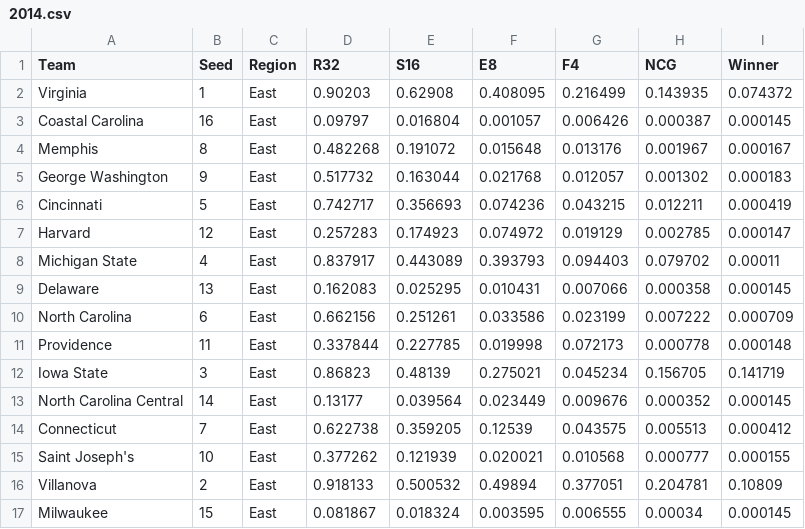
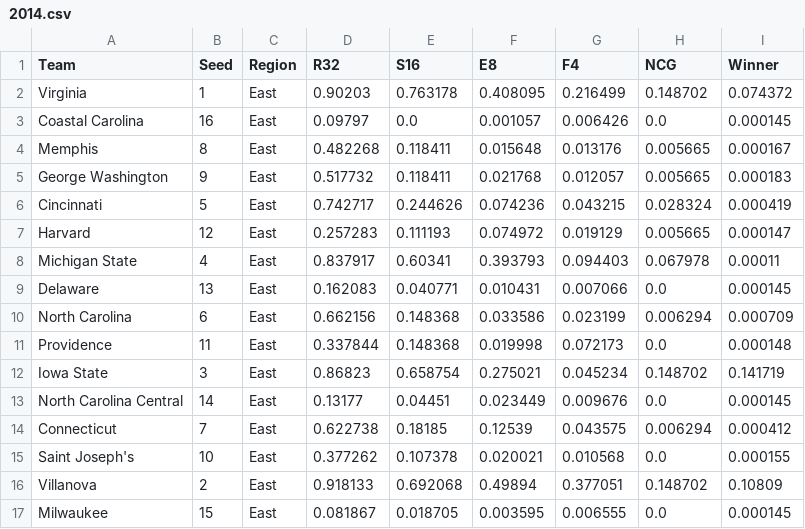
Before and after one commit to joshtkraus/ncaa-cbb-ml, a CSV file: results/predictions/2014.csv, drawn as a sheet; only a part is shown; the diff covers the shown part only.

```diff
--- a/results/predictions/2014.csv
+++ b/results/predictions/2014.csv
@@ -1,17 +1,17 @@
 Team,Seed,Region,R32,S16,E8,F4,NCG,Winner
-Virginia,1,East,0.90203,0.62908,0.408095,0.216499,0.143935,0.074372
-Coastal Carolina,16,East,0.09797,0.016804,0.001057,0.006426,0.000387,0.000145
-Memphis,8,East,0.482268,0.191072,0.015648,0.013176,0.001967,0.000167
-George Washington,9,East,0.517732,0.163044,0.021768,0.012057,0.001302,0.000183
-Cincinnati,5,East,0.742717,0.356693,0.074236,0.043215,0.012211,0.000419
-Harvard,12,East,0.257283,0.174923,0.074972,0.019129,0.002785,0.000147
-Michigan State,4,East,0.837917,0.443089,0.393793,0.094403,0.079702,0.00011
-Delaware,13,East,0.162083,0.025295,0.010431,0.007066,0.000358,0.000145
-North Carolina,6,East,0.662156,0.251261,0.033586,0.023199,0.007222,0.000709
-Providence,11,East,0.337844,0.227785,0.019998,0.072173,0.000778,0.000148
-Iowa State,3,East,0.86823,0.48139,0.275021,0.045234,0.156705,0.141719
-North Carolina Central,14,East,0.13177,0.039564,0.023449,0.009676,0.000352,0.000145
-Connecticut,7,East,0.622738,0.359205,0.12539,0.043575,0.005513,0.000412
-Saint Joseph's,10,East,0.377262,0.121939,0.020021,0.010568,0.000777,0.000155
-Villanova,2,East,0.918133,0.500532,0.49894,0.377051,0.204781,0.10809
-Milwaukee,15,East,0.081867,0.018324,0.003595,0.006555,0.00034,0.000145
+Virginia,1,East,0.90203,0.763178,0.408095,0.216499,0.148702,0.074372
+Coastal Carolina,16,East,0.09797,0.0,0.001057,0.006426,0.0,0.000145
+Memphis,8,East,0.482268,0.118411,0.015648,0.013176,0.005665,0.000167
+George Washington,9,East,0.517732,0.118411,0.021768,0.012057,0.005665,0.000183
+Cincinnati,5,East,0.742717,0.244626,0.074236,0.043215,0.028324,0.000419
+Harvard,12,East,0.257283,0.111193,0.074972,0.019129,0.005665,0.000147
+Michigan State,4,East,0.837917,0.60341,0.393793,0.094403,0.067978,0.00011
+Delaware,13,East,0.162083,0.040771,0.010431,0.007066,0.0,0.000145
+North Carolina,6,East,0.662156,0.148368,0.033586,0.023199,0.006294,0.000709
+Providence,11,East,0.337844,0.148368,0.019998,0.072173,0.0,0.000148
+Iowa State,3,East,0.86823,0.658754,0.275021,0.045234,0.148702,0.141719
+North Carolina Central,14,East,0.13177,0.04451,0.023449,0.009676,0.0,0.000145
+Connecticut,7,East,0.622738,0.18185,0.12539,0.043575,0.006294,0.000412
+Saint Joseph's,10,East,0.377262,0.107378,0.020021,0.010568,0.0,0.000155
+Villanova,2,East,0.918133,0.692068,0.49894,0.377051,0.148702,0.10809
+Milwaukee,15,East,0.081867,0.018705,0.003595,0.006555,0.0,0.000145
```
Also changed, not shown: 96 edited cells elsewhere in this file, results/predictions/2013.csv, results/predictions/2017.csv, 30 other files.
